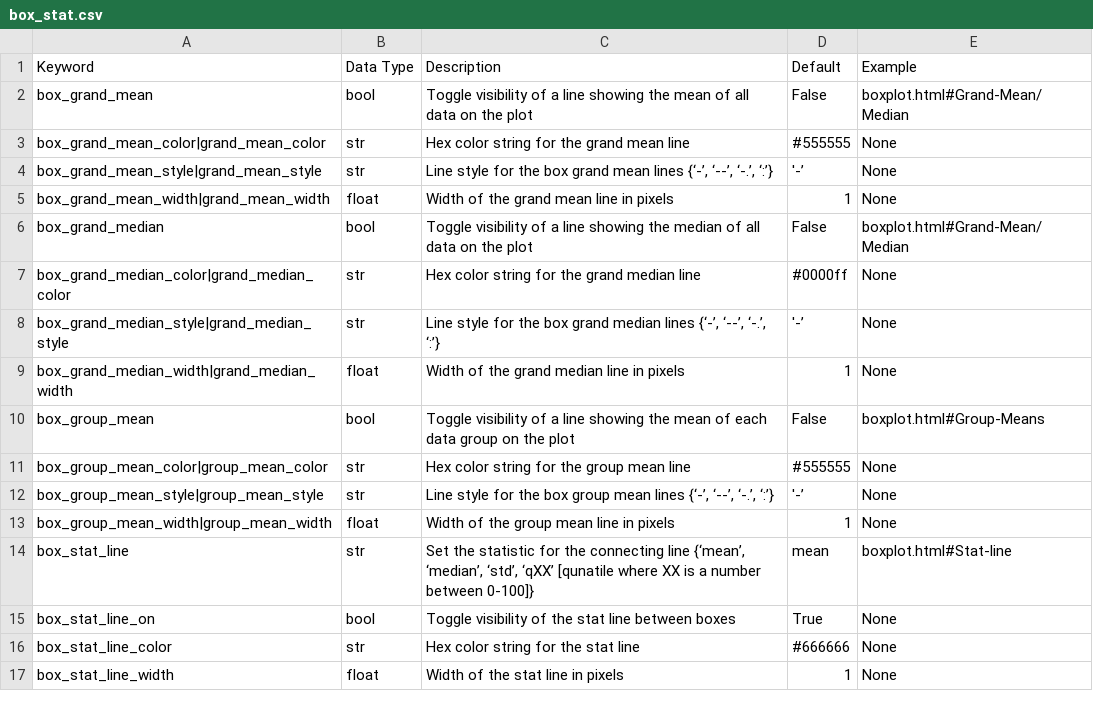
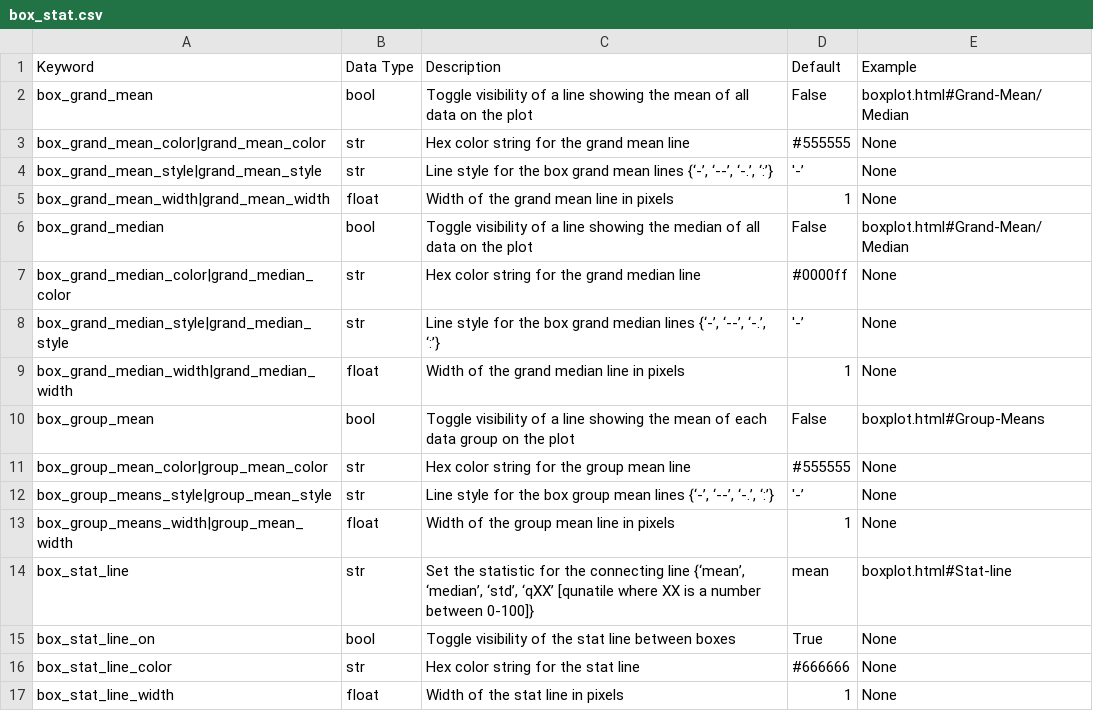
Before and after one commit to endangeredoxen/fivecentplots, a CSV file: src/fivecentplots/kwargs/csv/box_stat.csv, drawn as a sheet.

Commit message:
update some kwargs

```diff
--- a/src/fivecentplots/kwargs/csv/box_stat.csv
+++ b/src/fivecentplots/kwargs/csv/box_stat.csv
@@ -11,4 +11,4 @@ box_group_mean,bool,Toggle visibility of a line showing the mean of each data gr
 box_group_mean_color|group_mean_color,str,Hex color string for the group mean line,#555555,None
-box_group_mean_style|group_mean_style,str,"Line style for the box group mean lines {‘-’, ‘--’, ‘-.’, ‘:’}",'-’,None
-box_group_mean_width|group_mean_width,float,Width of the group mean line in pixels,1,None
+box_group_means_style|group_mean_style,str,"Line style for the box group mean lines {‘-’, ‘--’, ‘-.’, ‘:’}",'-’,None
+box_group_means_width|group_mean_width,float,Width of the group mean line in pixels,1,None
 box_stat_line,str,"Set the statistic for the connecting line {‘mean’, ‘median’, ‘std’, ‘qXX’ [qunatile where XX is a number between 0-100]}",mean,boxplot.html#Stat-line
```
Also changed, not shown: 10 other files.
